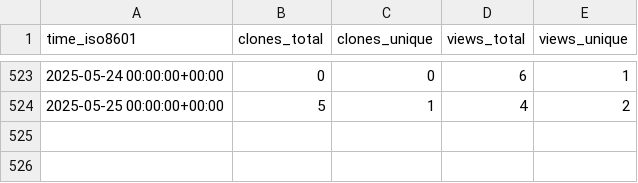
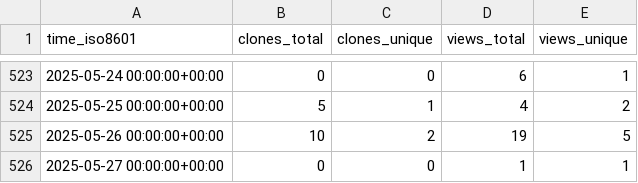
Before and after one commit to dhschall/repo-statistics, a CSV file: dhschall/gem5-fdp/ghrs-data/views_clones_aggregate.csv, drawn as a sheet; only a part is shown, gaps mark what is left out.

```diff
--- a/dhschall/gem5-fdp/ghrs-data/views_clones_aggregate.csv
+++ b/dhschall/gem5-fdp/ghrs-data/views_clones_aggregate.csv
@@ -524 +524,3 @@ time_iso8601,clones_total,clones_unique,views_total,views_unique
 2025-05-25 00:00:00+00:00,5,1,4,2
+2025-05-26 00:00:00+00:00,10,2,19,5
+2025-05-27 00:00:00+00:00,0,0,1,1
```
Also changed, not shown: 1 other file.
